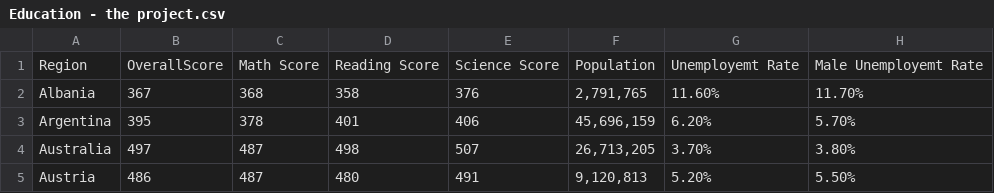
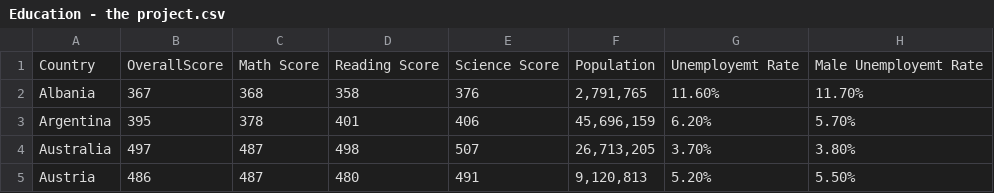
Before and after one commit to SaraFouani/Education, a CSV file: Education - the project.csv, drawn as a sheet; only a part is shown; the diff names each change by its address in the sheet, - before the commit and + after, or states it on an @@ line.

Commit message:
Update Education - the project.csv

```diff
--- a/Education - the project.csv
+++ b/Education - the project.csv
-A1: Region
+A1: Country
```
